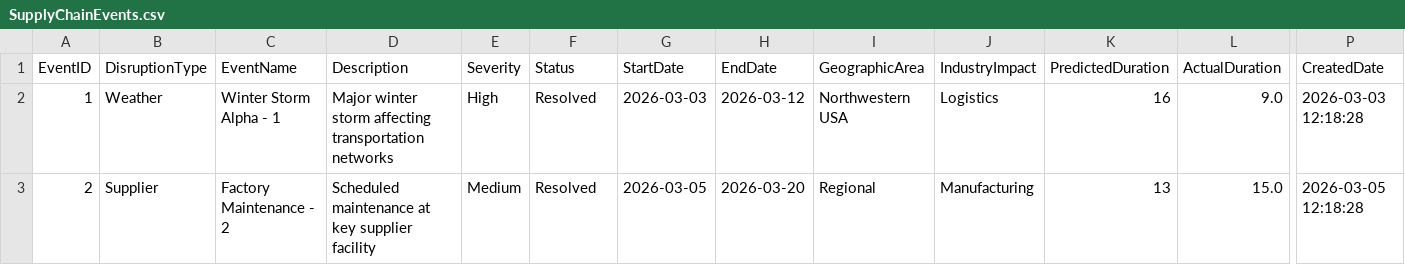
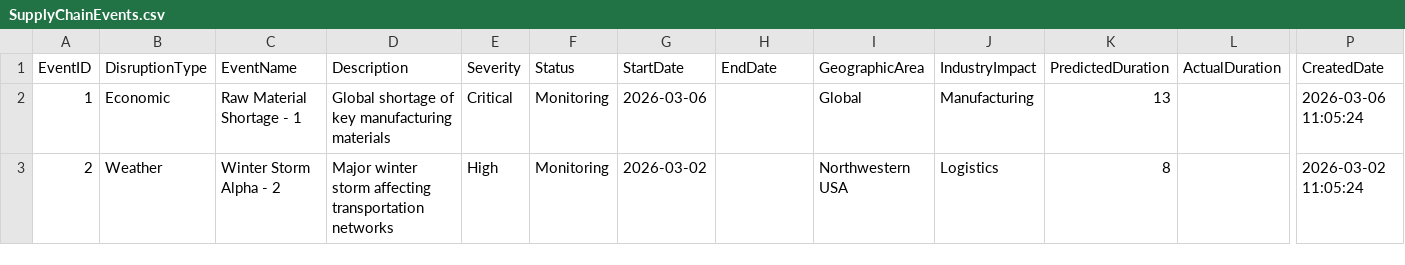
Before and after one commit to DocGailZhou/solutionroot, a CSV file: fabric_iq/src/datagen/output/supplychain/SupplyChainEvents.csv, drawn as a sheet; only a part is shown, gaps mark what is left out; the diff covers the shown part only; the diff names each change by its address in the sheet, - before the commit and + after, or states it on an @@ line.

```diff
--- a/fabric_iq/src/datagen/output/supplychain/SupplyChainEvents.csv
+++ b/fabric_iq/src/datagen/output/supplychain/SupplyChainEvents.csv
-B2 (DisruptionType): Weather
+B2 (DisruptionType): Economic
-C2 (EventName): Winter Storm Alpha - 1
+C2 (EventName): Raw Material Shortage - 1
-D2 (Description): Major winter storm affecting transportation networks
+D2 (Description): Global shortage of key manufacturing materials
-E2 (Severity): High
+E2 (Severity): Critical
-F2:F3 (Status): Resolved
+F2:F3 (Status): Monitoring
-G2 (StartDate): 2026-03-03
+G2 (StartDate): 2026-03-06
-H2 (EndDate): 2026-03-12
+H2 (EndDate): (empty)
-I2 (GeographicArea): Northwestern USA
+I2 (GeographicArea): Global
-J2 (IndustryImpact): Logistics
+J2 (IndustryImpact): Manufacturing
-K2 (PredictedDuration): 16
+K2 (PredictedDuration): 13
-L2 (ActualDuration): 9.0
+L2 (ActualDuration): (empty)
-P2 (CreatedDate): 2026-03-03 12:18:28
+P2 (CreatedDate): 2026-03-06 11:05:24
-B3 (DisruptionType): Supplier
+B3 (DisruptionType): Weather
-C3 (EventName): Factory Maintenance - 2
+C3 (EventName): Winter Storm Alpha - 2
-D3 (Description): Scheduled maintenance at key supplier facility
+D3 (Description): Major winter storm affecting transportation networks
-E3 (Severity): Medium
+E3 (Severity): High
-G3 (StartDate): 2026-03-05
+G3 (StartDate): 2026-03-02
-H3 (EndDate): 2026-03-20
+H3 (EndDate): (empty)
-I3 (GeographicArea): Regional
+I3 (GeographicArea): Northwestern USA
-J3 (IndustryImpact): Manufacturing
+J3 (IndustryImpact): Logistics
-K3 (PredictedDuration): 13
+K3 (PredictedDuration): 8
-L3 (ActualDuration): 15.0
+L3 (ActualDuration): (empty)
-P3 (CreatedDate): 2026-03-05 12:18:28
+P3 (CreatedDate): 2026-03-02 11:05:24
```
Also changed, not shown: 129 edited cells elsewhere in this file, fabric_iq/infra/data/inventory/PurchaseOrders.csv, fabric_iq/src/datagen/output/inventory/DemandForecast.csv, 11 other files.
